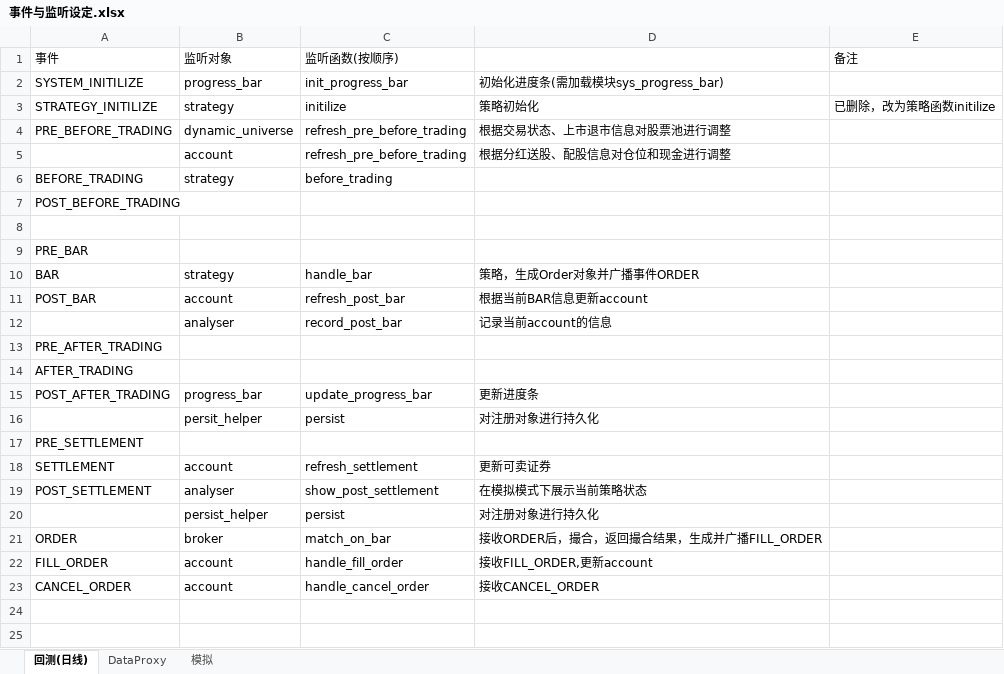
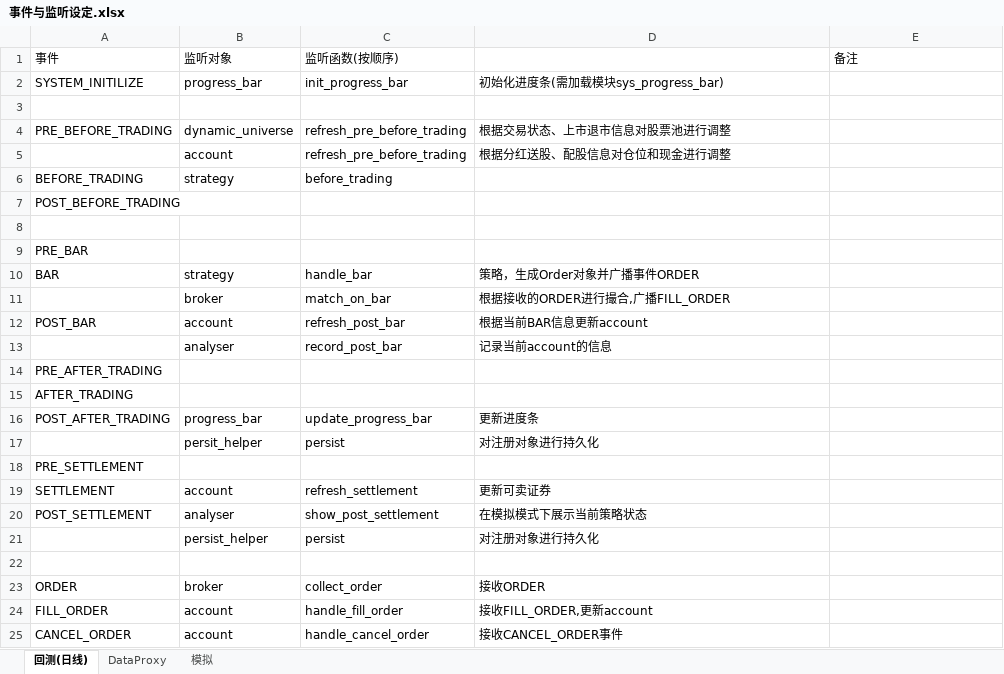
Before and after one commit to orxg/VectorTrader, an Excel workbook: 事件与监听设定.xlsx, sheet 回测(日线), drawn as a sheet; values as stored, in another font and other column widths than the file's, no borders; addresses are those after the commit; the diff names each change by its address in the sheet, - before the commit and + after, or states it on an @@ line.

```diff
--- a/事件与监听设定.xlsx (sheet 回测(日线))
+++ b/事件与监听设定.xlsx (sheet 回测(日线))
-row 3: STRATEGY_INITILIZE | strategy | initilize | 策略初始化 | 已删除，改为策略函数initilize
+row 3: (empty)
+row 11:  | broker | match_on_bar | 根据接收的ORDER进行撮合,广播FILL_ORDER
+row 22: (empty)
-C23: match_on_bar
+C23: collect_order
-D23: 接收ORDER后，撮合，返回撮合结果，生成并广播FILL_ORDER
+D23: 接收ORDER
-D25: 接收CANCEL_ORDER
+D25: 接收CANCEL_ORDER事件
```
Also changed, not shown: sheet 模拟, 16 other files.
